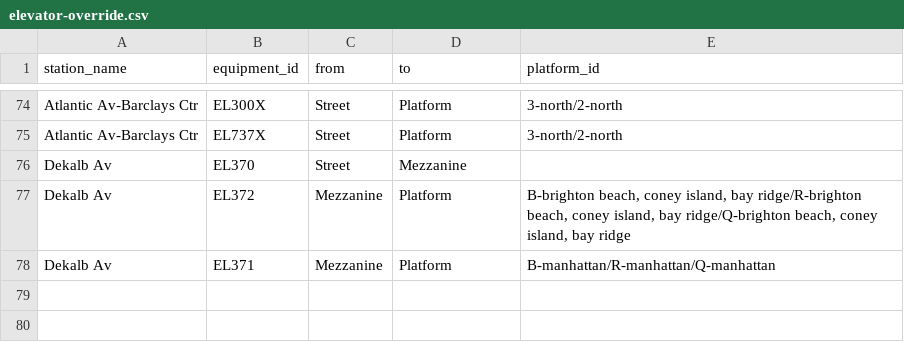
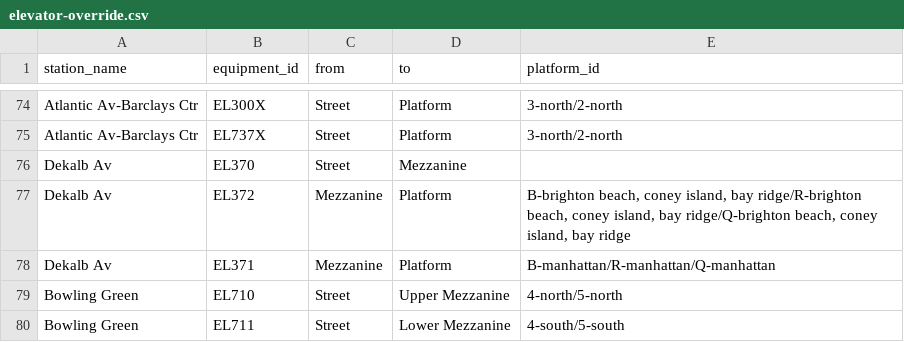
Before and after one commit to tsdataclinic/mta, a CSV file: data/raw/elevator-override.csv, drawn as a sheet; only a part is shown, gaps mark what is left out; the diff names each change by its address in the sheet, - before the commit and + after, or states it on an @@ line.

Commit message:
adding Bowling Green override

```diff
--- a/data/raw/elevator-override.csv
+++ b/data/raw/elevator-override.csv
+row 79: Bowling Green | EL710 | Street | Upper Mezzanine | 4-north/5-north
+row 80: Bowling Green | EL711 | Street | Lower Mezzanine | 4-south/5-south
```
Also changed, not shown: 3 other files.
